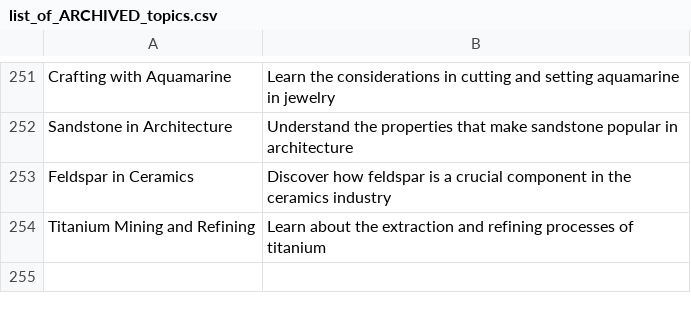
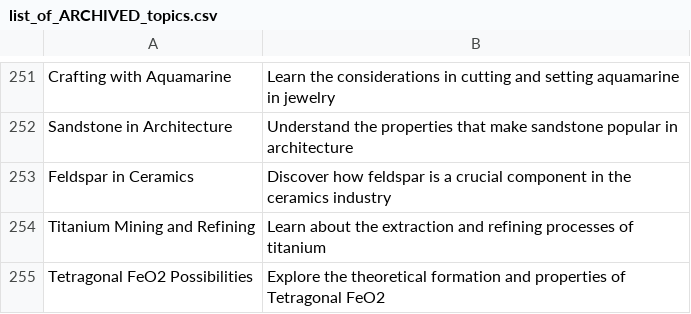
Before and after one commit to agigante80/galena_es, a CSV file: AI_content/list_of_ARCHIVED_topics.csv, drawn as a sheet; only a part is shown, gaps mark what is left out; the diff names each change by its address in the sheet, - before the commit and + after, or states it on an @@ line.

```diff
--- a/AI_content/list_of_ARCHIVED_topics.csv
+++ b/AI_content/list_of_ARCHIVED_topics.csv
+row 255: Tetragonal FeO2 Possibilities | Explore the theoretical formation and properties of Tetragonal FeO2
```
Also changed, not shown: AI_content/list_of_NEW_topics.csv, 3 other files.
